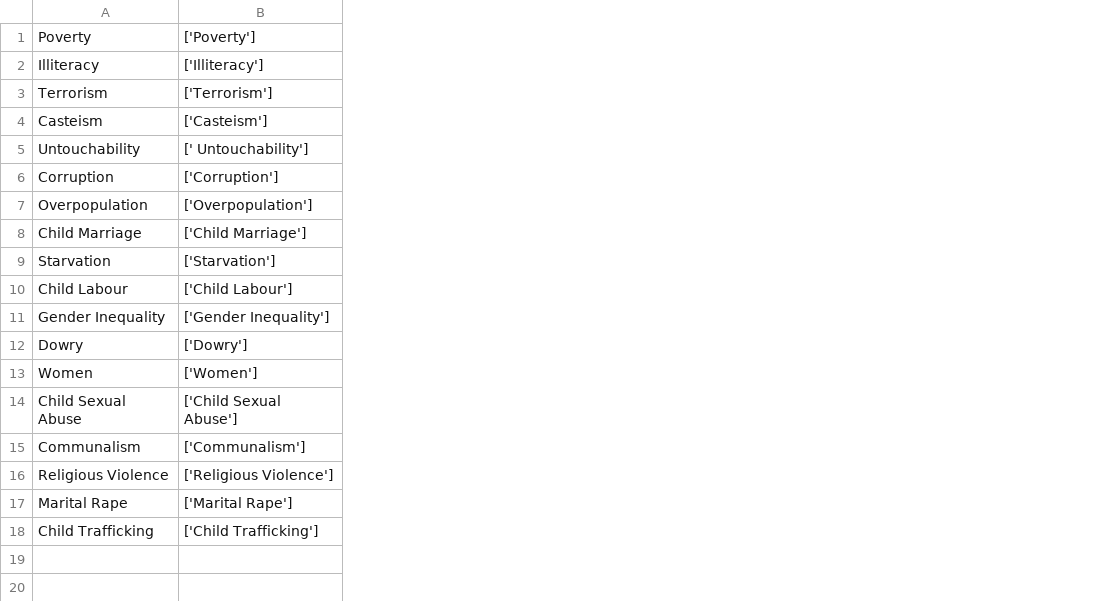
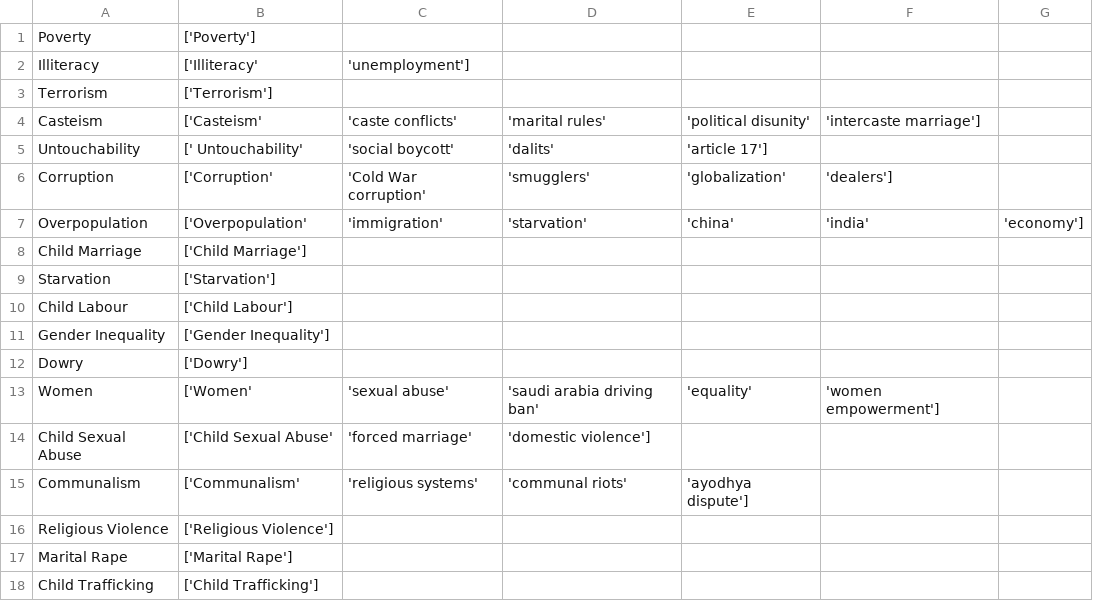
Before and after one commit to enfageorge/delimiters.citizenFirst.nlp, a CSV file: backendScripting/data/causekeywords.csv, drawn as a sheet; the diff names each change by its address in the sheet, - before the commit and + after, or states it on an @@ line.

Commit message:
Update causekeywords.csv

```diff
--- a/backendScripting/data/causekeywords.csv
+++ b/backendScripting/data/causekeywords.csv
+column C, rows 2-15: 'unemployment'] |  | 'caste conflicts' | 'social boycott' | 'Cold War corruption' | 'immigration' |  |  |  |  |  | 'sexual abuse' | 'forced marriage' | 'religious systems'
+column D, rows 4-15: 'marital rules' | 'dalits' | 'smugglers' | 'starvation' |  |  |  |  |  | 'saudi arabia driving ban' | 'domestic violence'] | 'communal riots'
+column E, rows 4-15: 'political disunity' | 'article 17'] | 'globalization' | 'china' |  |  |  |  |  | 'equality' |  | 'ayodhya dispute']
+column F, rows 4-13: 'intercaste marriage'] |  | 'dealers'] | 'india' |  |  |  |  |  | 'women empowerment']
+column G, row 7: 'economy']
-B2: ['Illiteracy']
+B2: ['Illiteracy'
-B4: ['Casteism']
+B4: ['Casteism'
-B5: [' Untouchability']
+B5: [' Untouchability'
-B6: ['Corruption']
+B6: ['Corruption'
-B7: ['Overpopulation']
+B7: ['Overpopulation'
-B13: ['Women']
+B13: ['Women'
-B14: ['Child Sexual Abuse']
+B14: ['Child Sexual Abuse'
-B15: ['Communalism']
+B15: ['Communalism'
```
